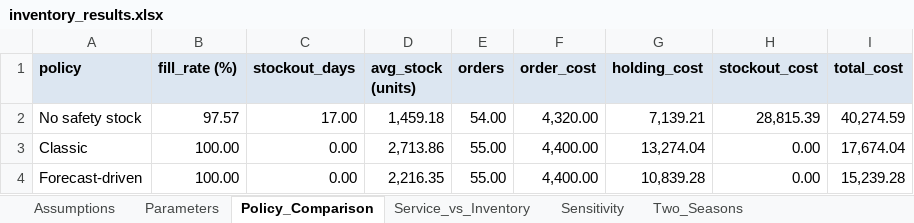
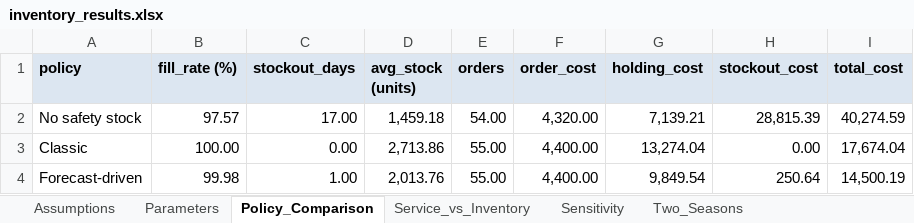
Before and after one commit to tientruongminh108/Forecast-Driven-Inventory-Optimization, an Excel workbook: outputs/inventory_results.xlsx, sheet Policy_Comparison, drawn as a sheet; values as stored, in another font and other column widths than the file's, no borders; the diff names each change by its address in the sheet, - before the commit and + after, or states it on an @@ line.

Commit message:
update: SARIMAX order optimization; residuals analysis; forecast-proportional safety stock

```diff
--- a/outputs/inventory_results.xlsx (sheet Policy_Comparison)
+++ b/outputs/inventory_results.xlsx (sheet Policy_Comparison)
-B4 (fill_rate (%)): 100.00
+B4 (fill_rate (%)): 99.98
-C4 (stockout_days): 0.00
+C4 (stockout_days): 1.00
-D4 (avg_stock (units)): 2,216.35
+D4 (avg_stock (units)): 2,013.76
-G4 (holding_cost): 10,839.28
+G4 (holding_cost): 9,849.54
-H4 (stockout_cost): 0.00
+H4 (stockout_cost): 250.64
-I4 (total_cost): 15,239.28
+I4 (total_cost): 14,500.19
```
Also changed, not shown: sheet Service_vs_Inventory, sheet Sensitivity, sheet Two_Seasons, sheet Parameters, sheet Assumptions, outputs/forecast_results.xlsx, 12 other files.
